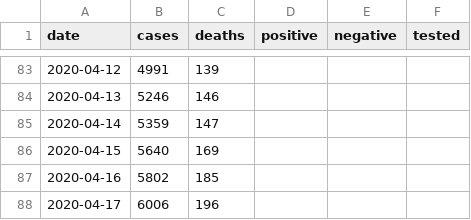
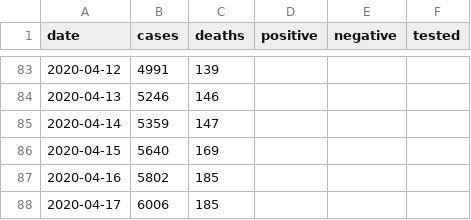
Before and after one commit to klintkanopka/COVID-19, a CSV file: data/bay_area_agg.csv, drawn as a sheet; only a part is shown, gaps mark what is left out.

```diff
--- a/data/bay_area_agg.csv
+++ b/data/bay_area_agg.csv
@@ -87,2 +87,2 @@ date,cases,deaths,positive,negative,tested
 2020-04-16,5802,185,,,
-2020-04-17,6006,196,,,
+2020-04-17,6006,185,,,
```
Also changed, not shown: data/california_agg.csv, data/santa_clara_agg.csv.
